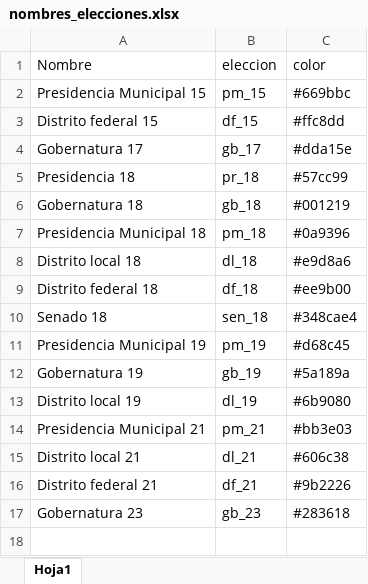
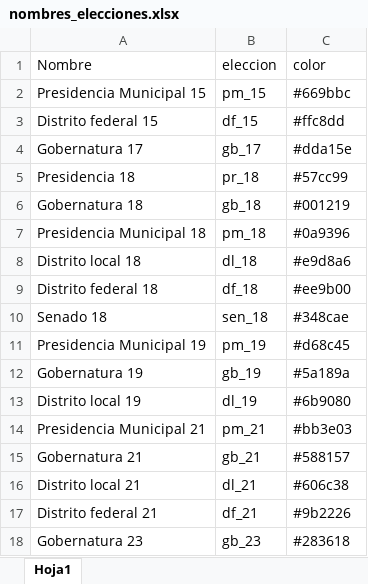
Before and after one commit to rafa0823/aelectoral2, an Excel workbook: data-raw/nombres_elecciones.xlsx, sheet Hoja1, drawn as a sheet; values as stored, in another font and other column widths than the file's, no borders; the diff names each change by its address in the sheet, - before the commit and + after, or states it on an @@ line.

Commit message:
Corrección de geompointrange e inclusión de gb_21 en nombres_elecciones

```diff
--- a/data-raw/nombres_elecciones.xlsx (sheet Hoja1)
+++ b/data-raw/nombres_elecciones.xlsx (sheet Hoja1)
-C10 (color): #348cae4
+C10 (color): #348cae
+row 15: Gobernatura 21 | gb_21 | #588157
```
Also changed, not shown: 3 other files.
